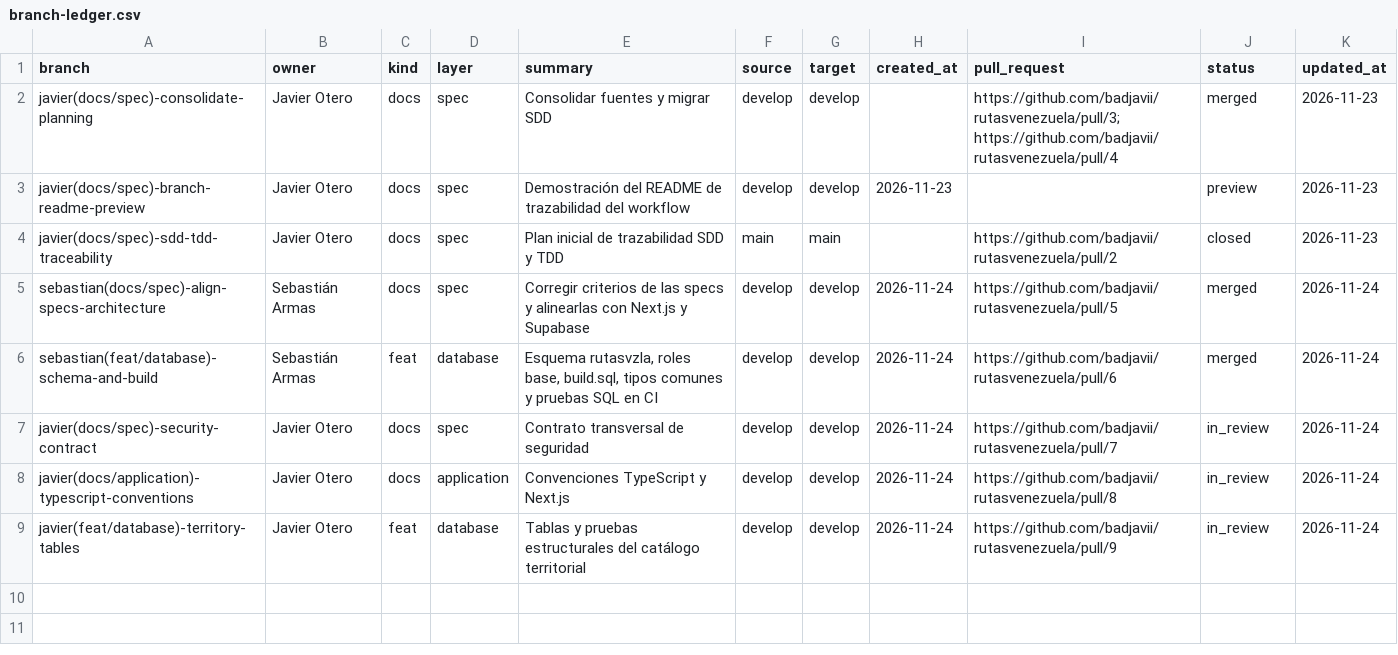
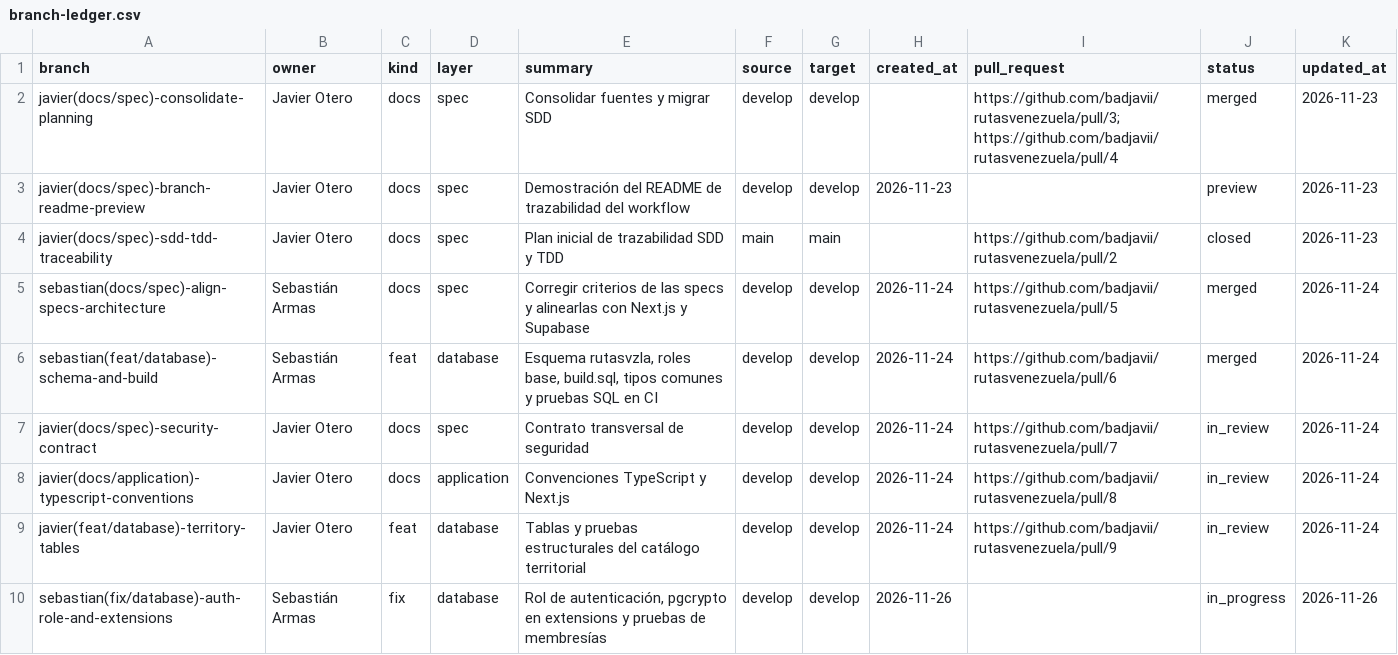
Before and after one commit to badjavii/rutasvenezuela, a CSV file: docs/project/branch-ledger.csv, drawn as a sheet; the diff names each change by its address in the sheet, - before the commit and + after, or states it on an @@ line.

Commit message:
docs(branch): initialize auth-role-and-extensions workspace

```diff
--- a/docs/project/branch-ledger.csv
+++ b/docs/project/branch-ledger.csv
+row 10: sebastian(fix/database)-auth-role-and-extensions | Sebastián Armas | fix | database | Rol de autenticación, pgcrypto en extensions y pruebas de membresías | develop | develop | 2026-11-26 |  | in_progress | 2026-11-26
```
Also changed, not shown: 1 other file.
